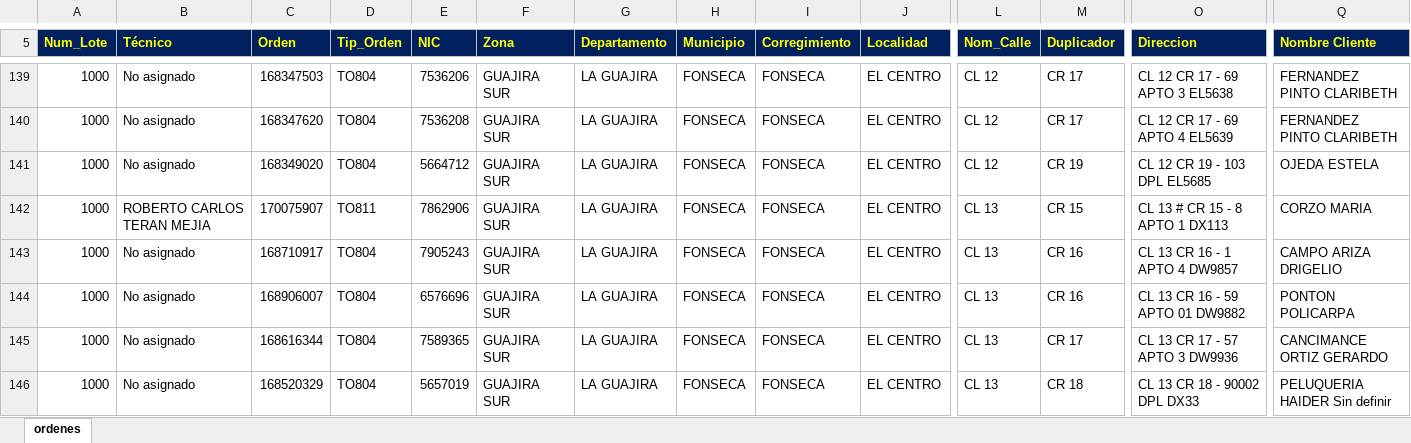
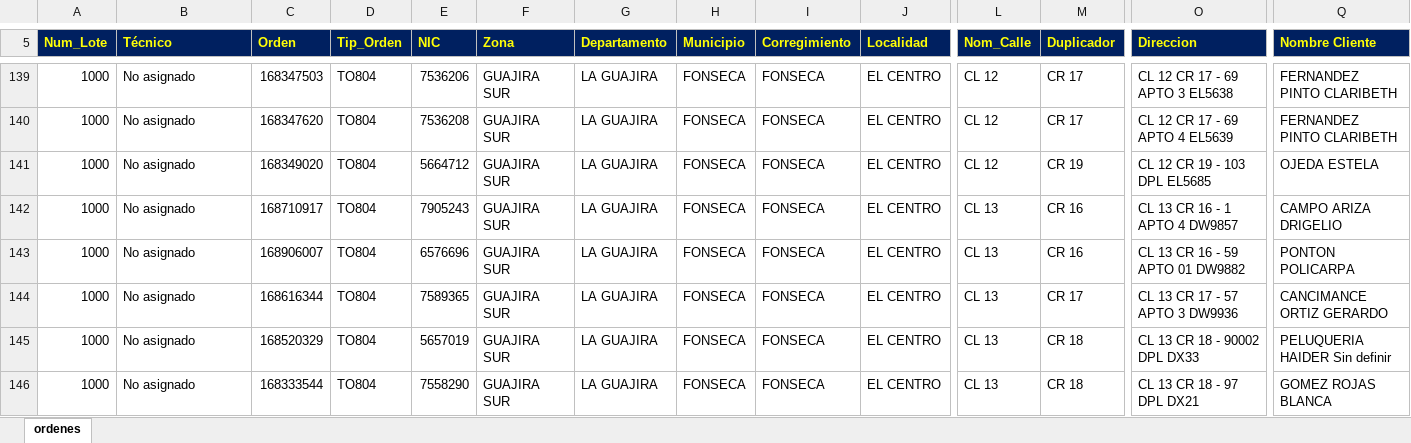
Before and after one commit to vikano27-debug/Dashboard_ING_VOA_Guajira, an Excel workbook: siprem_latest.xlsx, sheet ordenes, drawn as a sheet; only a part is shown, gaps mark what is left out; the shorter side is filled out with more unchanged rows; values as stored, in another font and other column widths than the file's, no borders; removed rows and columns are numbered as before the commit, all else as after; rows hold the shown columns only; the diff covers the shown part only; the diff names each change by its address in the sheet, - before the commit and + after, or states it on an @@ line.

Commit message:
Actualizacion automatica SIPREM y Casuistica GUAJIRA

```diff
--- a/siprem_latest.xlsx (sheet ordenes)
+++ b/siprem_latest.xlsx (sheet ordenes)
-row 142: 1000 | ROBERTO CARLOS TERAN MEJIA | 170075907 | TO811 | 7862906 | GUAJIRA SUR | LA GUAJIRA | FONSECA | FONSECA | EL CENTRO | CL 13 | CR 15 | CL 13 # CR 15 - 8 APTO 1 DX113 | CORZO MARIA
```
Also changed, not shown: 4 added rows, 9 removed rows and 36 edited cells elsewhere in this sheet.
